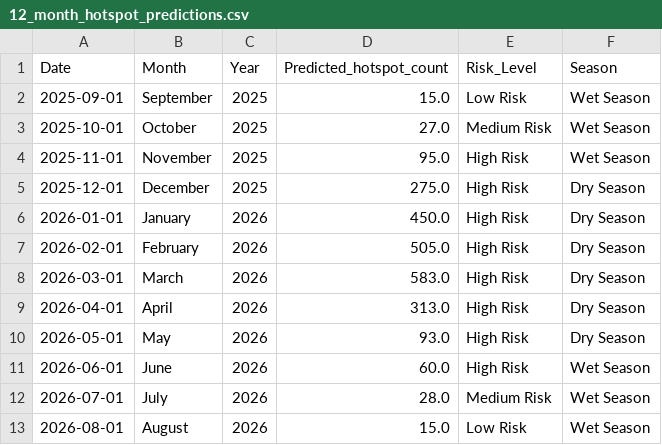
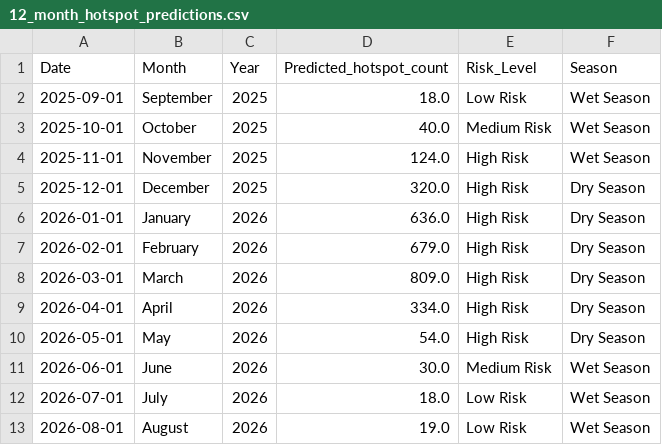
Before and after one commit to dookda/cmu_udfire_gee, a CSV file: 12_month_hotspot_predictions.csv, drawn as a sheet.

```diff
--- a/12_month_hotspot_predictions.csv
+++ b/12_month_hotspot_predictions.csv
@@ -1,13 +1,13 @@
 Date,Month,Year,Predicted_hotspot_count,Risk_Level,Season
-2025-09-01,September,2025,15.0,Low Risk,Wet Season
-2025-10-01,October,2025,27.0,Medium Risk,Wet Season
-2025-11-01,November,2025,95.0,High Risk,Wet Season
-2025-12-01,December,2025,275.0,High Risk,Dry Season
-2026-01-01,January,2026,450.0,High Risk,Dry Season
-2026-02-01,February,2026,505.0,High Risk,Dry Season
-2026-03-01,March,2026,583.0,High Risk,Dry Season
-2026-04-01,April,2026,313.0,High Risk,Dry Season
-2026-05-01,May,2026,93.0,High Risk,Dry Season
-2026-06-01,June,2026,60.0,High Risk,Wet Season
-2026-07-01,July,2026,28.0,Medium Risk,Wet Season
-2026-08-01,August,2026,15.0,Low Risk,Wet Season
+2025-09-01,September,2025,18.0,Low Risk,Wet Season
+2025-10-01,October,2025,40.0,Medium Risk,Wet Season
+2025-11-01,November,2025,124.0,High Risk,Wet Season
+2025-12-01,December,2025,320.0,High Risk,Dry Season
+2026-01-01,January,2026,636.0,High Risk,Dry Season
+2026-02-01,February,2026,679.0,High Risk,Dry Season
+2026-03-01,March,2026,809.0,High Risk,Dry Season
+2026-04-01,April,2026,334.0,High Risk,Dry Season
+2026-05-01,May,2026,54.0,High Risk,Dry Season
+2026-06-01,June,2026,30.0,Medium Risk,Wet Season
+2026-07-01,July,2026,18.0,Low Risk,Wet Season
+2026-08-01,August,2026,19.0,Low Risk,Wet Season
```
Also changed, not shown: 16 other files.
